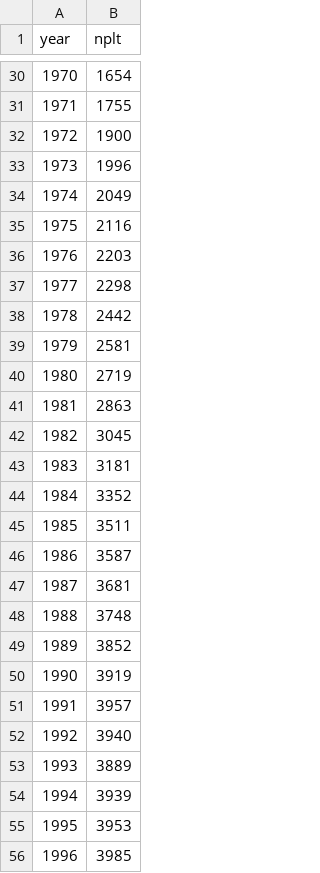
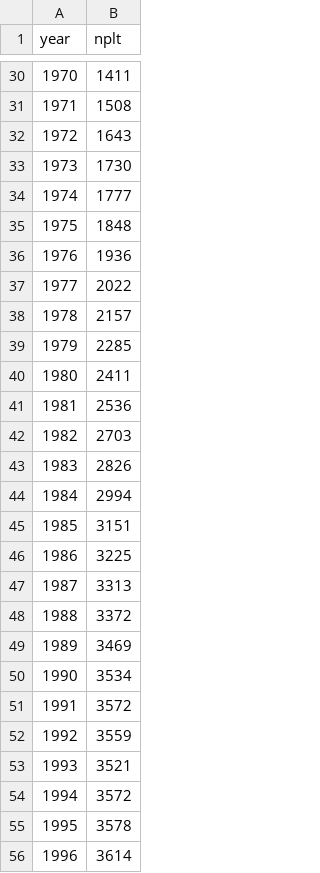
Before and after one commit to BrendanTurley-NOAA/ESR-indicator-scratch, a CSV file: data/processed/platforms_yr.csv, drawn as a sheet; only a part is shown, gaps mark what is left out; the diff covers the shown part only.

```diff
--- a/data/processed/platforms_yr.csv
+++ b/data/processed/platforms_yr.csv
@@ -30,27 +30,27 @@
-1970,1654
-1971,1755
-1972,1900
-1973,1996
-1974,2049
-1975,2116
-1976,2203
-1977,2298
-1978,2442
-1979,2581
-1980,2719
-1981,2863
-1982,3045
-1983,3181
-1984,3352
-1985,3511
-1986,3587
-1987,3681
-1988,3748
-1989,3852
-1990,3919
-1991,3957
-1992,3940
-1993,3889
-1994,3939
-1995,3953
-1996,3985
+1970,1411
+1971,1508
+1972,1643
+1973,1730
+1974,1777
+1975,1848
+1976,1936
+1977,2022
+1978,2157
+1979,2285
+1980,2411
+1981,2536
+1982,2703
+1983,2826
+1984,2994
+1985,3151
+1986,3225
+1987,3313
+1988,3372
+1989,3469
+1990,3534
+1991,3572
+1992,3559
+1993,3521
+1994,3572
+1995,3578
+1996,3614
```
Also changed, not shown: 56 edited cells elsewhere in this file, data/processed/leases_yr.csv, 3 other files.
